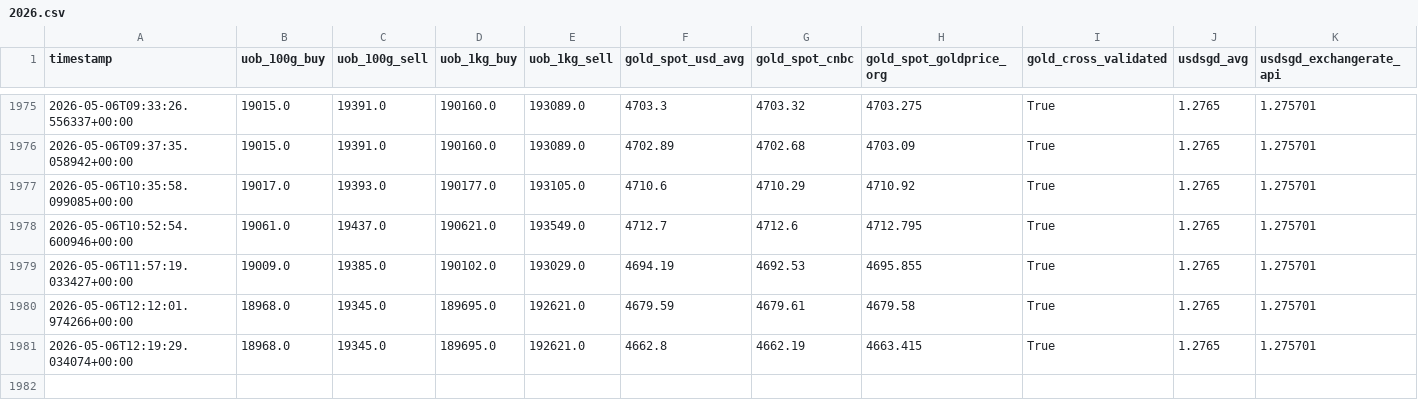
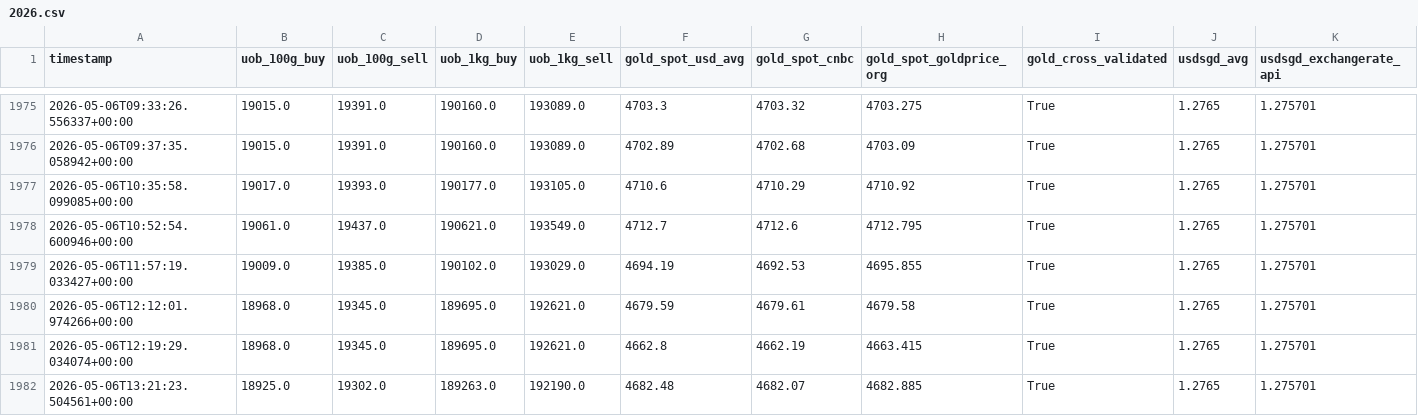
Before and after one commit to BBJcaptain/keju2, a CSV file: data/2026.csv, drawn as a sheet; only a part is shown, gaps mark what is left out; rows hold the shown columns only; the diff names each change by its address in the sheet, - before the commit and + after, or states it on an @@ line.

```diff
--- a/data/2026.csv
+++ b/data/2026.csv
+row 1982: 2026-05-06T13:21:23.504561+00:00 | 18925.0 | 19302.0 | 189263.0 | 192190.0 | 4682.48 | 4682.07 | 4682.885 | True | 1.2765 | 1.275701
```
Also changed, not shown: data/2026-05.csv, 2 other files.
